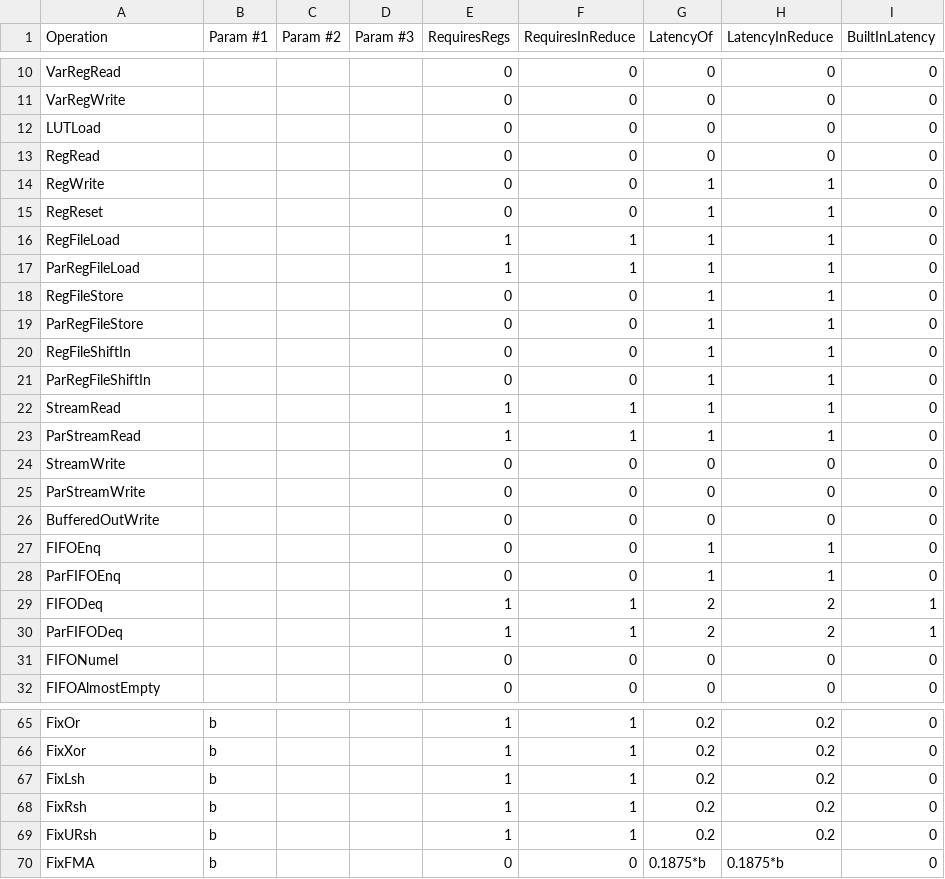
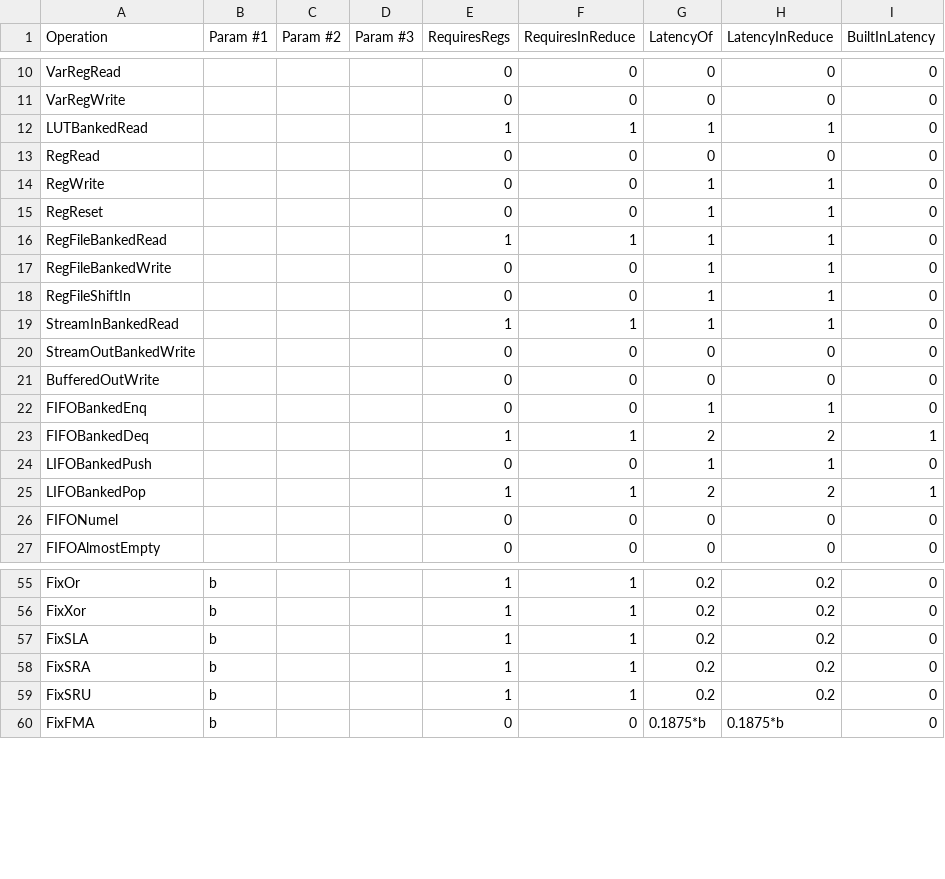
Before and after one commit to stanford-ppl/spatial, a CSV file: resources/models/AWS_F1_Latency.csv, drawn as a sheet; only a part is shown, gaps mark what is left out; the diff covers the shown part only.

Commit message:
fix latency nodes to match current IR, add zcu models

```diff
--- a/resources/models/AWS_F1_Latency.csv
+++ b/resources/models/AWS_F1_Latency.csv
@@ -11,3 +11,3 @@ VarRegRead,,,,0,0,0,0,0,
 VarRegWrite,,,,0,0,0,0,0,
-LUTLoad,,,,0,0,0,0,0,
+LUTBankedRead,,,,1,1,1,1,0,
 RegRead,,,,0,0,0,0,0,
@@ -15,17 +15,12 @@ RegWrite,,,,0,0,1,1,0,
 RegReset,,,,0,0,1,1,0,
-RegFileLoad,,,,1,1,1,1,0,
-ParRegFileLoad,,,,1,1,1,1,0,
-RegFileStore,,,,0,0,1,1,0,
-ParRegFileStore,,,,0,0,1,1,0,
+RegFileBankedRead,,,,1,1,1,1,0,
+RegFileBankedWrite,,,,0,0,1,1,0,
 RegFileShiftIn,,,,0,0,1,1,0,
-ParRegFileShiftIn,,,,0,0,1,1,0,
-StreamRead,,,,1,1,1,1,0,
-ParStreamRead,,,,1,1,1,1,0,
-StreamWrite,,,,0,0,0,0,0,
-ParStreamWrite,,,,0,0,0,0,0,
+StreamInBankedRead,,,,1,1,1,1,0,
+StreamOutBankedWrite,,,,0,0,0,0,0,
 BufferedOutWrite,,,,0,0,0,0,0,
-FIFOEnq,,,,0,0,1,1,0,
-ParFIFOEnq,,,,0,0,1,1,0,
-FIFODeq,,,,1,1,2,2,1,
-ParFIFODeq,,,,1,1,2,2,1,
+FIFOBankedEnq,,,,0,0,1,1,0,
+FIFOBankedDeq,,,,1,1,2,2,1,
+LIFOBankedPush,,,,0,0,1,1,0,
+LIFOBankedPop,,,,1,1,2,2,1,
 FIFONumel,,,,0,0,0,0,0,
@@ -66,5 +56,5 @@ FixOr,b,,,1,1,0.2,0.2,0,
 FixXor,b,,,1,1,0.2,0.2,0,
-FixLsh,b,,,1,1,0.2,0.2,0,
-FixRsh,b,,,1,1,0.2,0.2,0,
-FixURsh,b,,,1,1,0.2,0.2,0,
+FixSLA,b,,,1,1,0.2,0.2,0,
+FixSRA,b,,,1,1,0.2,0.2,0,
+FixSRU,b,,,1,1,0.2,0.2,0,
 FixFMA,b,,,0,0,0.1875*b,0.1875*b,0,
```
Also changed, not shown: 5 removed rows and 6 edited cells elsewhere in this file, 2 other files.
